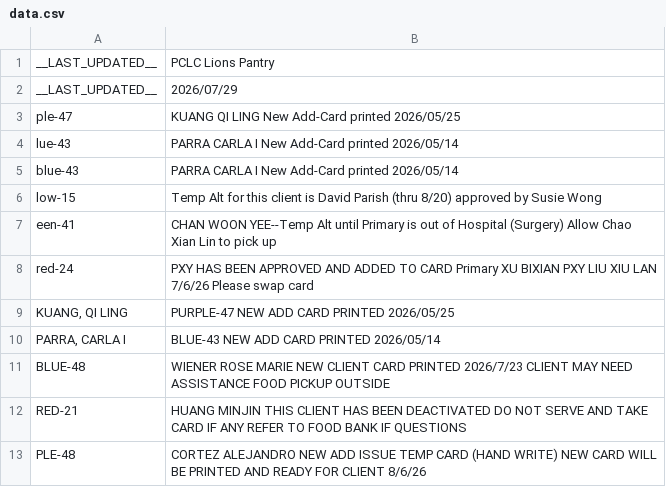
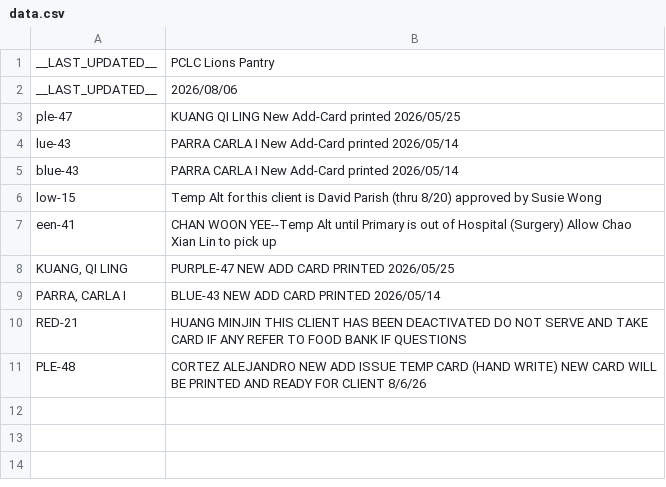
Before and after one commit to PCCSF-FOODPANTRY/PCLC-Cards, a CSV file: data.csv, drawn as a sheet.

Commit message:
Update data.csv with new entries and last updated date
Updated last modified date and added new entries.

```diff
--- a/data.csv
+++ b/data.csv
@@ -1,3 +1,3 @@
 __LAST_UPDATED__,PCLC Lions Pantry
-__LAST_UPDATED__,2026/07/29
+__LAST_UPDATED__,2026/08/06
 ple-47,KUANG QI LING New Add-Card printed 2026/05/25
@@ -7,6 +7,4 @@ low-15,Temp Alt for this client is David Parish (thru 8/20) approved by Susie Wo
 een-41,CHAN WOON YEE--Temp Alt until Primary is out of Hospital (Surgery) Allow Chao Xian Lin to pick up
-red-24,PXY HAS BEEN APPROVED AND ADDED TO CARD Primary XU BIXIAN PXY LIU XIU LAN 7/6/26 Please swap card
 "KUANG, QI LING",PURPLE-47 NEW ADD CARD PRINTED 2026/05/25
 "PARRA, CARLA I",BLUE-43 NEW ADD CARD PRINTED 2026/05/14
-BLUE-48,WIENER ROSE MARIE NEW CLIENT CARD PRINTED 2026/7/23 CLIENT MAY NEED ASSISTANCE FOOD PICKUP OUTSIDE
 RED-21,HUANG MINJIN THIS CLIENT HAS BEEN DEACTIVATED DO NOT SERVE AND TAKE CARD IF ANY REFER TO FOOD BANK IF QUESTIONS
```
